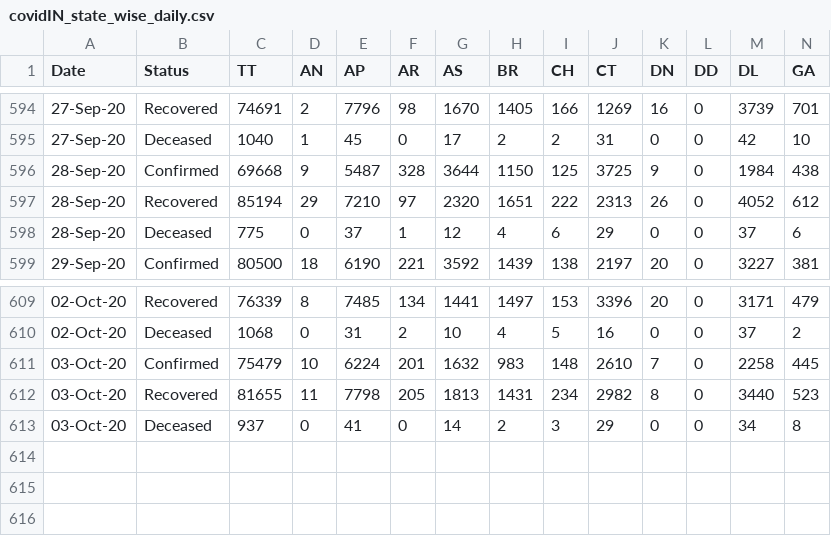
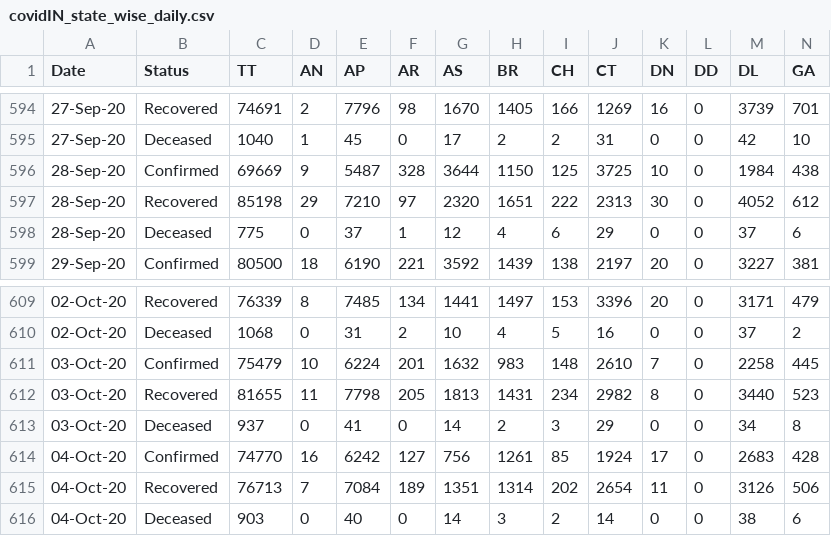
Before and after one commit to arya46/Covid-19-EDA, a CSV file: data/covidIN_state_wise_daily.csv, drawn as a sheet; only a part is shown, gaps mark what is left out; rows hold the shown columns only; the diff names each change by its address in the sheet, - before the commit and + after, or states it on an @@ line.

Commit message:
data updated on - Mon Oct  5 05:32:16 UTC 2020

```diff
--- a/data/covidIN_state_wise_daily.csv
+++ b/data/covidIN_state_wise_daily.csv
-C596 (TT): 69668
+C596 (TT): 69669
-K596 (DN): 9
+K596 (DN): 10
-C597 (TT): 85194
+C597 (TT): 85198
-K597 (DN): 26
+K597 (DN): 30
+row 614: 04-Oct-20 | Confirmed | 74770 | 16 | 6242 | 127 | 756 | 1261 | 85 | 1924 | 17 | 0 | 2683 | 428
+row 615: 04-Oct-20 | Recovered | 76713 | 7 | 7084 | 189 | 1351 | 1314 | 202 | 2654 | 11 | 0 | 3126 | 506
+row 616: 04-Oct-20 | Deceased | 903 | 0 | 40 | 0 | 14 | 3 | 2 | 14 | 0 | 0 | 38 | 6
```
Also changed, not shown: data/cases_ts.csv, data/covidIN_districtwise_current.csv, 3 other files.
